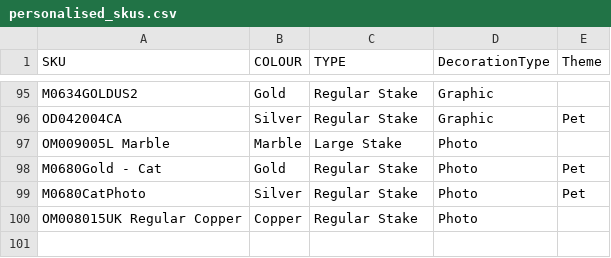
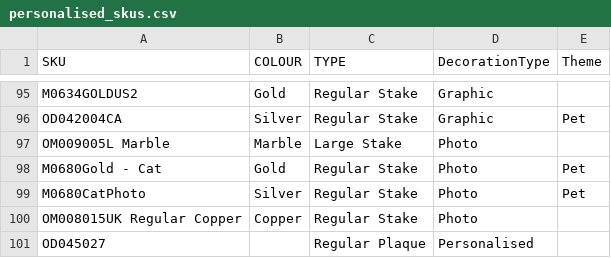
Before and after one commit to NBNEORIGIN/manufacture, a CSV file: backend/d2c/data/personalised_skus.csv, drawn as a sheet; only a part is shown, gaps mark what is left out; the diff names each change by its address in the sheet, - before the commit and + after, or states it on an @@ line.

```diff
--- a/backend/d2c/data/personalised_skus.csv
+++ b/backend/d2c/data/personalised_skus.csv
+row 101: OD045027 |  | Regular Plaque | Personalised
```
